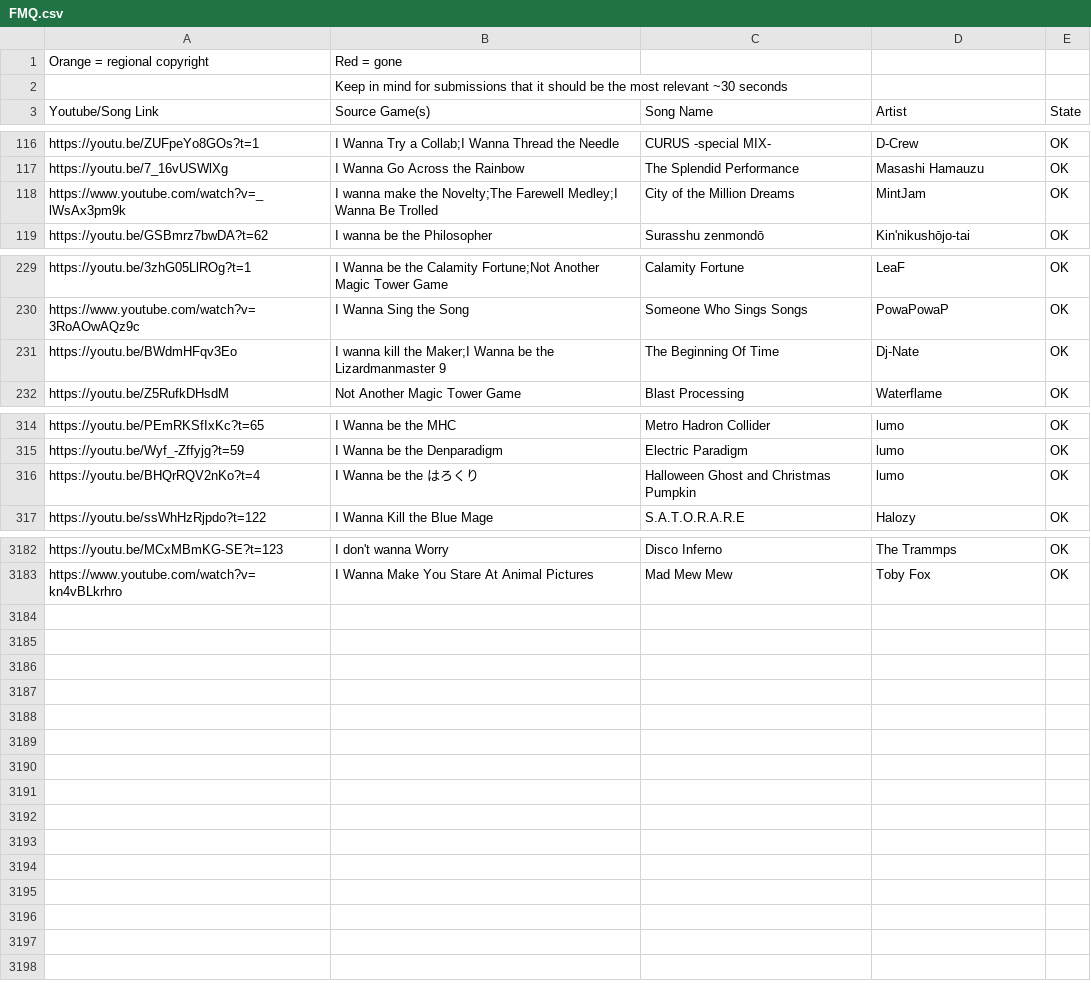
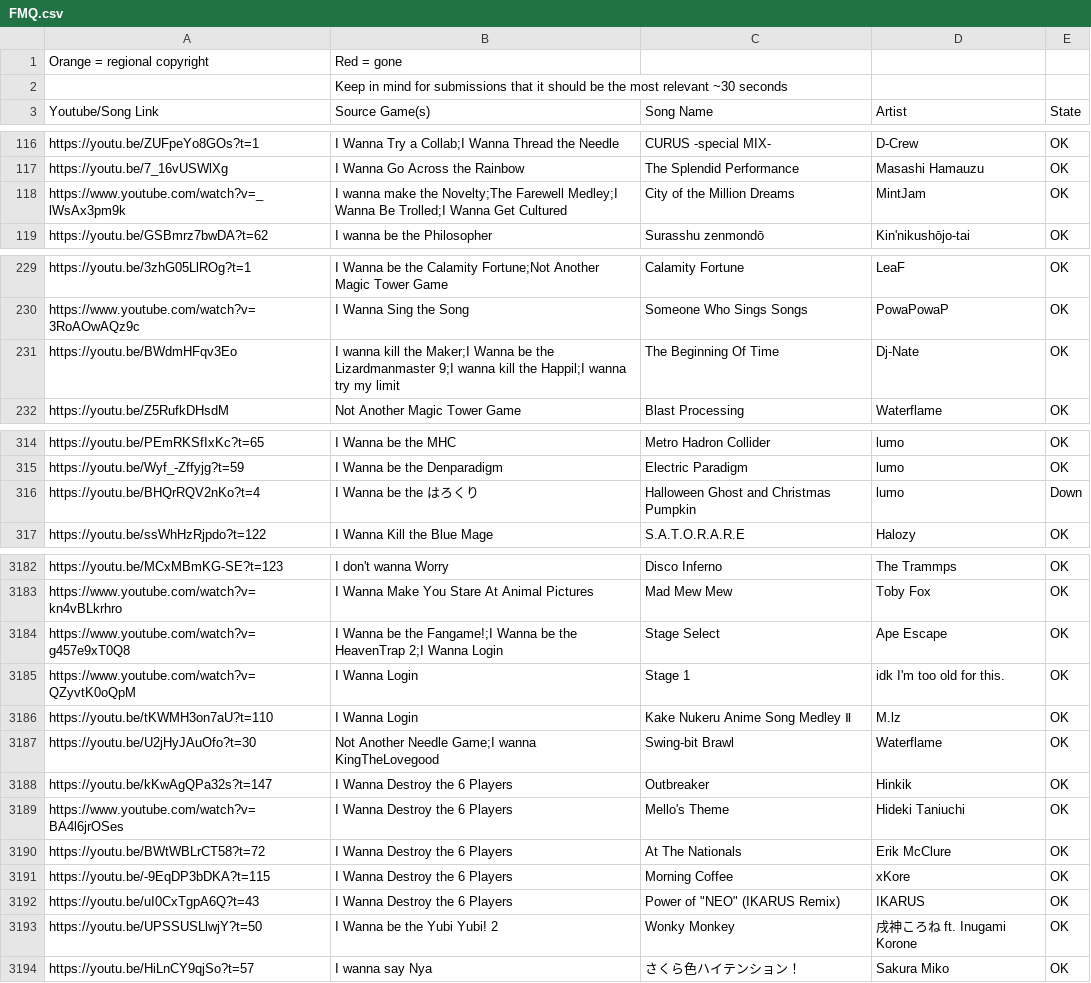
Before and after one commit to PlayerDash2017/Fangame-Music-Quiz-Page-ver, a CSV file: FMQ.csv, drawn as a sheet; only a part is shown, gaps mark what is left out; the diff covers the shown part only.

Commit message:
mas canciones a la lista

```diff
--- a/FMQ.csv
+++ b/FMQ.csv
@@ -117,3 +117,3 @@ https://youtu.be/ZUFpeYo8GOs?t=1,I Wanna Try a Collab;I Wanna Thread the Needle,
 https://youtu.be/7_16vUSWlXg,I Wanna Go Across the Rainbow,The Splendid Performance,Masashi Hamauzu,OK
-https://www.youtube.com/watch?v=_lWsAx3pm9k,I wanna make the Novelty;The Farewell Medley;I Wanna Be Trolled,City of the Million Dreams,MintJam,OK
+https://www.youtube.com/watch?v=_lWsAx3pm9k,I wanna make the Novelty;The Farewell Medley;I Wanna Be Trolled;I Wanna Get Cultured,City of the Million Dreams,MintJam,OK
 https://youtu.be/GSBmrz7bwDA?t=62,I wanna be the Philosopher,Surasshu zenmondō,Kin'nikushōjo-tai,OK
@@ -230,3 +230,3 @@ https://youtu.be/3zhG05LlROg?t=1,I Wanna be the Calamity Fortune;Not Another Mag
 https://www.youtube.com/watch?v=3RoAOwAQz9c,I Wanna Sing the Song,Someone Who Sings Songs,PowaPowaP,OK
-https://youtu.be/BWdmHFqv3Eo,I wanna kill the Maker;I Wanna be the Lizardmanmaster 9,The Beginning Of Time,Dj-Nate,OK
+https://youtu.be/BWdmHFqv3Eo,I wanna kill the Maker;I Wanna be the Lizardmanmaster 9;I wanna kill the Happil;I wanna try my limit,The Beginning Of Time,Dj-Nate,OK
 https://youtu.be/Z5RufkDHsdM,Not Another Magic Tower Game,Blast Processing,Waterflame,OK
@@ -315,3 +315,3 @@ https://youtu.be/PEmRKSfIxKc?t=65,I Wanna be the MHC,Metro Hadron Collider,lumo,
 https://youtu.be/Wyf_-Zffyjg?t=59,I Wanna be the Denparadigm,Electric Paradigm,lumo,OK
-https://youtu.be/BHQrRQV2nKo?t=4,I Wanna be the はろくり,Halloween Ghost and Christmas Pumpkin,lumo,OK
+https://youtu.be/BHQrRQV2nKo?t=4,I Wanna be the はろくり,Halloween Ghost and Christmas Pumpkin,lumo,Down
 https://youtu.be/ssWhHzRjpdo?t=122,I Wanna Kill the Blue Mage,S.A.T.O.R.A.R.E,Halozy,OK
@@ -3183 +3183,12 @@ https://youtu.be/MCxMBmKG-SE?t=123,I don't wanna Worry,Disco Inferno,The Trammps
 https://www.youtube.com/watch?v=kn4vBLkrhro,I Wanna Make You Stare At Animal Pictures,Mad Mew Mew,Toby Fox,OK
+https://www.youtube.com/watch?v=g457e9xT0Q8,I Wanna be the Fangame!;I Wanna be the HeavenTrap 2;I Wanna Login,Stage Select,Ape Escape,OK
+https://www.youtube.com/watch?v=QZyvtK0oQpM,I Wanna Login,Stage 1,idk I'm too old for this.,OK
+https://youtu.be/tKWMH3on7aU?t=110,I Wanna Login,Kake Nukeru Anime Song Medley Ⅱ,M.lz,OK
+https://youtu.be/U2jHyJAuOfo?t=30,Not Another Needle Game;I wanna KingTheLovegood,Swing-bit Brawl,Waterflame,OK
+https://youtu.be/kKwAgQPa32s?t=147,I Wanna Destroy the 6 Players,Outbreaker,Hinkik,OK
+https://www.youtube.com/watch?v=BA4l6jrOSes,I Wanna Destroy the 6 Players,Mello's Theme,Hideki Taniuchi,OK
+https://youtu.be/BWtWBLrCT58?t=72,I Wanna Destroy the 6 Players,At The Nationals,Erik McClure,OK
+https://youtu.be/-9EqDP3bDKA?t=115,I Wanna Destroy the 6 Players,Morning Coffee,xKore,OK
+https://youtu.be/uI0CxTgpA6Q?t=43,I Wanna Destroy the 6 Players,"Power of ""NEO"" (IKARUS Remix)",IKARUS,OK
+https://youtu.be/UPSSUSLlwjY?t=50,I Wanna be the Yubi Yubi! 2,Wonky Monkey,戌神ころね ft. Inugami Korone,OK
+https://youtu.be/HiLnCY9qjSo?t=57,I wanna say Nya,さくら色ハイテンション！,Sakura Miko,OK
```
Also changed, not shown: 17 edited cells elsewhere in this file.
